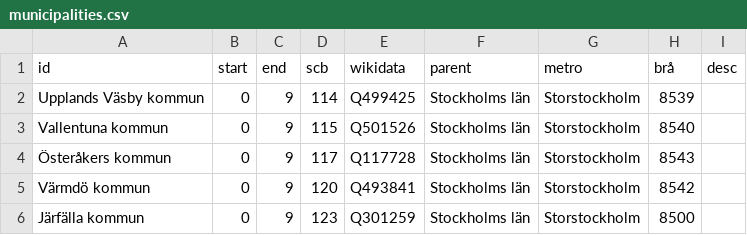
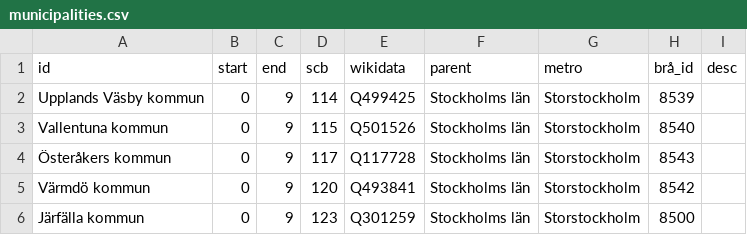
Before and after one commit to marple-newsrobot/marple-datatypes, a CSV file: regions/municipalities.csv, drawn as a sheet; only a part is shown.

```diff
--- a/regions/municipalities.csv
+++ b/regions/municipalities.csv
@@ -1,2 +1,2 @@
-id,start,end,scb,wikidata,parent,metro,brå,desc
+id,start,end,scb,wikidata,parent,metro,brå_id,desc
 Upplands Väsby kommun,0,9,114,Q499425,Stockholms län,Storstockholm,8539,
```
Also changed, not shown: regions/city_districts.csv.
